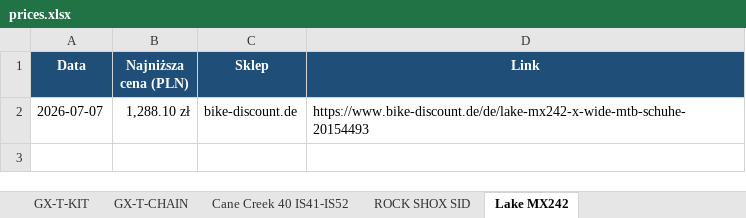
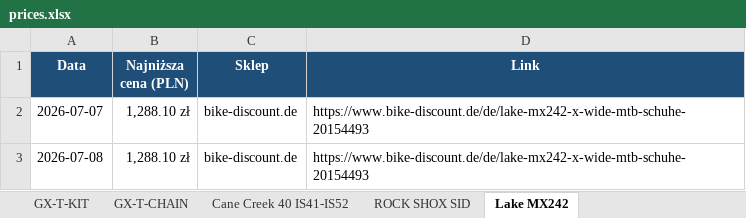
Before and after one commit to Wotjek/PriceChecker, an Excel workbook: output/prices.xlsx, sheet Lake MX242, drawn as a sheet; values as stored, in another font and other column widths than the file's, no borders; charts and pictures not drawn; the diff names each change by its address in the sheet, - before the commit and + after, or states it on an @@ line.

```diff
--- a/output/prices.xlsx (sheet Lake MX242)
+++ b/output/prices.xlsx (sheet Lake MX242)
+row 3: 2026-07-08 | 1,288.10 zł | bike-discount.de | https://www.bike-discount.de/de/lake-mx242-x-wide-mtb-schuhe-20154493
```
Also changed, not shown: sheet Historia, sheet Podsumowanie, sheet ROCK SHOX SID, sheet LAUF-CARBONARA, sheet GX-T-CHAIN, sheet GX-T-KIT, 7 more sheets, charts or pictures, 6 other files.
